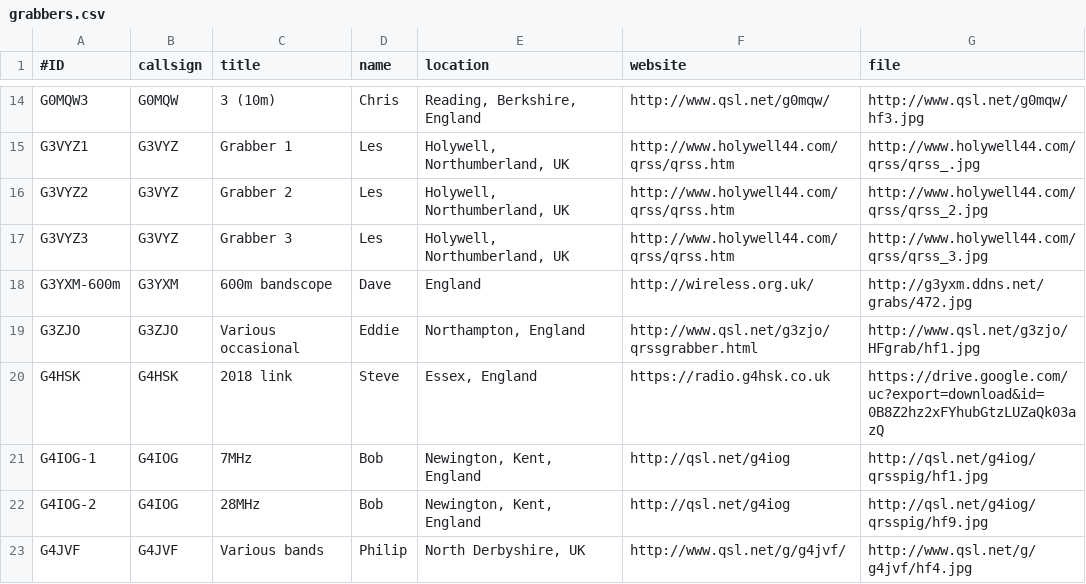
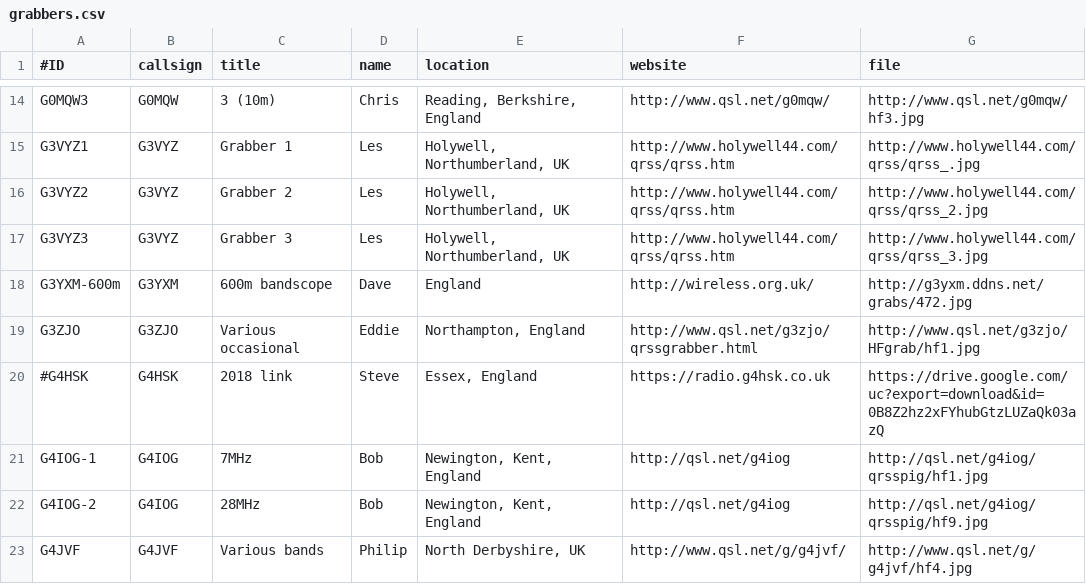
Before and after one commit to swharden/QRSSplus, a CSV file: grabbers.csv, drawn as a sheet; only a part is shown, gaps mark what is left out.

Commit message:
Update grabbers.csv

```diff
--- a/grabbers.csv
+++ b/grabbers.csv
@@ -19,3 +19,3 @@ G3YXM-600m,G3YXM,600m bandscope,Dave,England,http://wireless.org.uk/,http://g3yx
 G3ZJO,G3ZJO,Various occasional,Eddie,"Northampton, England",http://www.qsl.net/g3zjo/qrssgrabber.html,http://www.qsl.net/g3zjo/HFgrab/hf1.jpg
-G4HSK,G4HSK,2018 link,Steve,"Essex, England",https://radio.g4hsk.co.uk,https://drive.google.com/uc?export=download&id=0B8Z2hz2xFYhubGtzLUZaQk03azQ
+#G4HSK,G4HSK,2018 link,Steve,"Essex, England",https://radio.g4hsk.co.uk,https://drive.google.com/uc?export=download&id=0B8Z2hz2xFYhubGtzLUZaQk03azQ
 G4IOG-1,G4IOG,7MHz,Bob,"Newington, Kent, England",http://qsl.net/g4iog,http://qsl.net/g4iog/qrsspig/hf1.jpg
```
